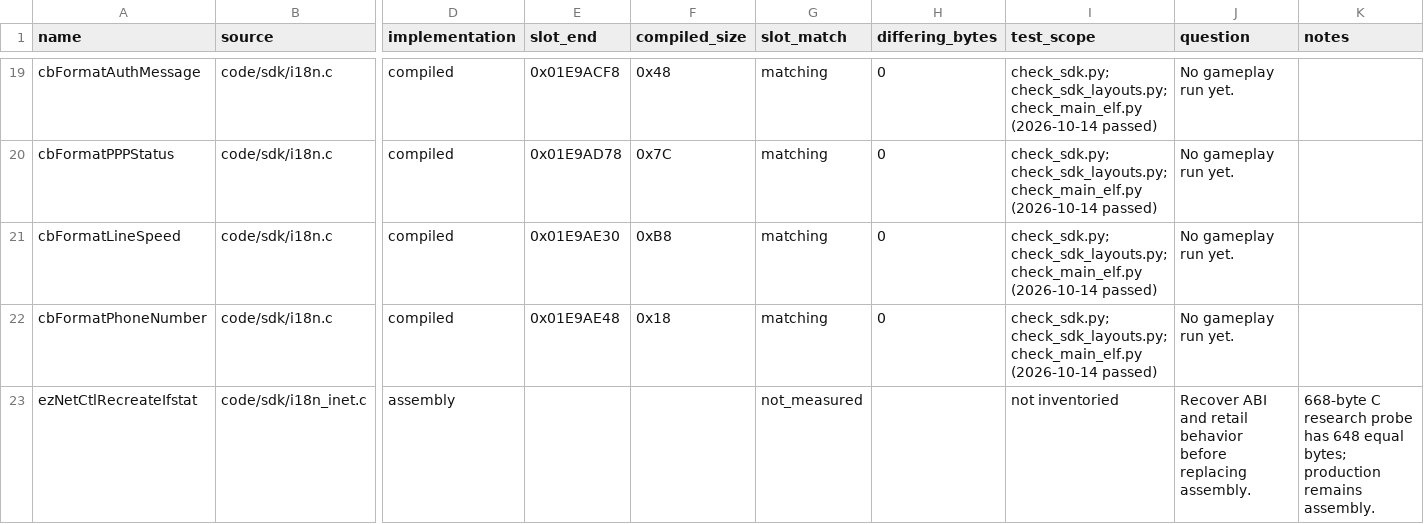
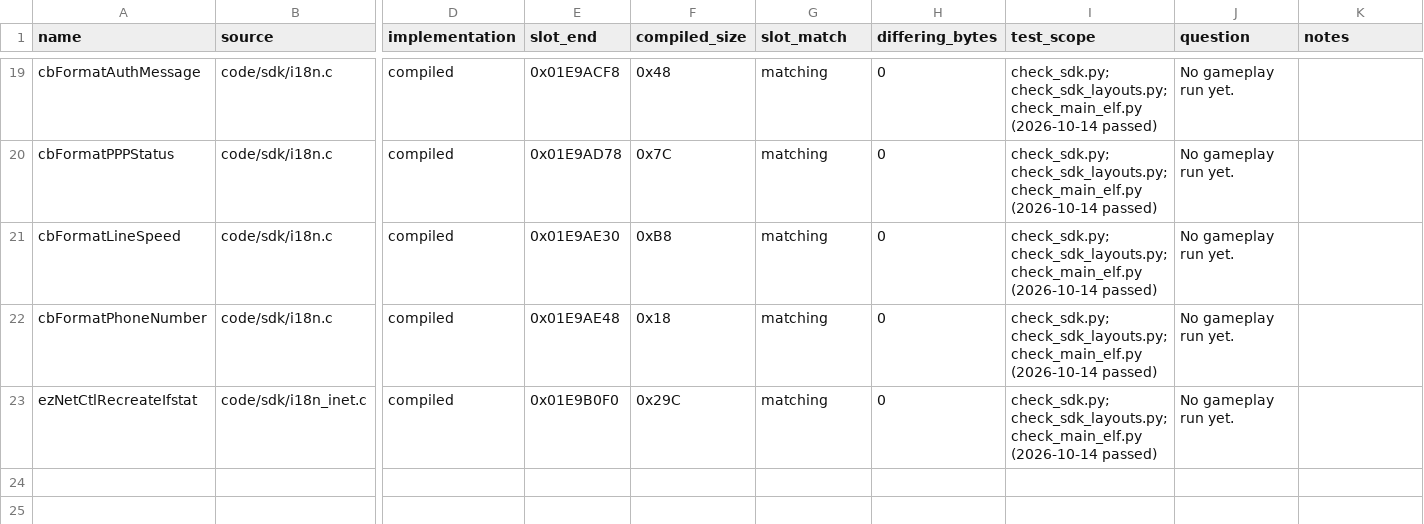
Before and after one commit to ProjectRYNO/ratchet-project, a CSV file: src/games/dl/DOCS/progress/SDK.csv, drawn as a sheet; only a part is shown, gaps mark what is left out; the diff names each change by its address in the sheet, - before the commit and + after, or states it on an @@ line.

Commit message:
sdk: 100% byte matching and tested.

```diff
--- a/src/games/dl/DOCS/progress/SDK.csv
+++ b/src/games/dl/DOCS/progress/SDK.csv
-D23 (implementation): assembly
+D23 (implementation): compiled
-E23 (slot_end): (empty)
+E23 (slot_end): 0x01E9B0F0
-F23 (compiled_size): (empty)
+F23 (compiled_size): 0x29C
-G23 (slot_match): not_measured
+G23 (slot_match): matching
-H23 (differing_bytes): (empty)
+H23 (differing_bytes): 0
-I23 (test_scope): not inventoried
+I23 (test_scope): check_sdk.py; check_sdk_layouts.py; check_main_elf.py (2026-10-14 passed)
-J23 (question): Recover ABI and retail behavior before replacing assembly.
+J23 (question): No gameplay run yet.
-K23 (notes): 668-byte C research probe has 648 equal bytes; production remains assembly.
+K23 (notes): (empty)
```
Also changed, not shown: src/games/dl/DOCS/symbols/GLOBAL_VARIABLES.csv, 15 other files.
